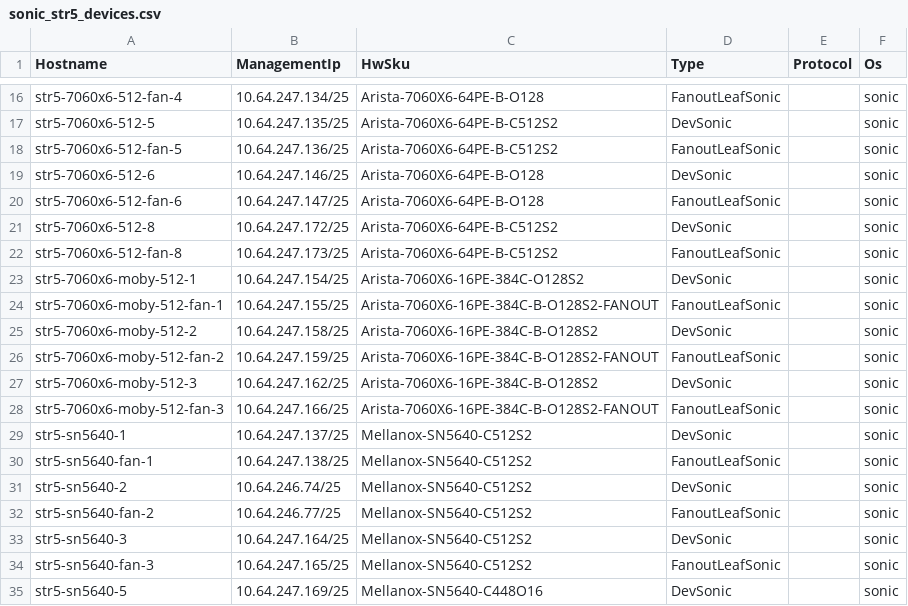
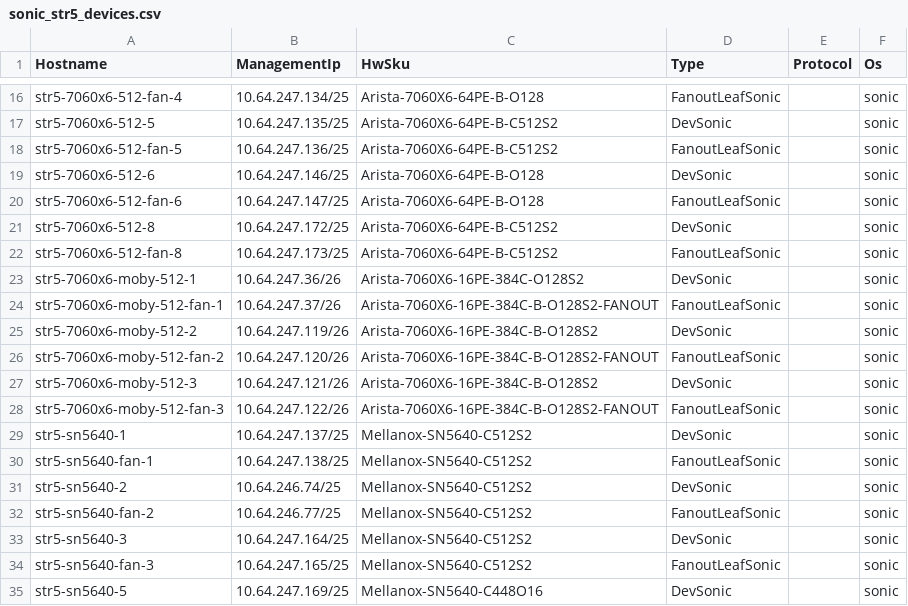
Before and after one commit to Pterosaur/sonic-mgmt, a CSV file: ansible/files/sonic_str5_devices.csv, drawn as a sheet; only a part is shown, gaps mark what is left out.

```diff
--- a/ansible/files/sonic_str5_devices.csv
+++ b/ansible/files/sonic_str5_devices.csv
@@ -22,8 +22,8 @@ str5-7060x6-512-8,10.64.247.172/25,Arista-7060X6-64PE-B-C512S2,DevSonic,,sonic
 str5-7060x6-512-fan-8,10.64.247.173/25,Arista-7060X6-64PE-B-C512S2,FanoutLeafSonic,,sonic
-str5-7060x6-moby-512-1,10.64.247.154/25,Arista-7060X6-16PE-384C-O128S2,DevSonic,,sonic
-str5-7060x6-moby-512-fan-1,10.64.247.155/25,Arista-7060X6-16PE-384C-B-O128S2-FANOUT,FanoutLeafSonic,,sonic
-str5-7060x6-moby-512-2,10.64.247.158/25,Arista-7060X6-16PE-384C-B-O128S2,DevSonic,,sonic
-str5-7060x6-moby-512-fan-2,10.64.247.159/25,Arista-7060X6-16PE-384C-B-O128S2-FANOUT,FanoutLeafSonic,,sonic
-str5-7060x6-moby-512-3,10.64.247.162/25,Arista-7060X6-16PE-384C-B-O128S2,DevSonic,,sonic
-str5-7060x6-moby-512-fan-3,10.64.247.166/25,Arista-7060X6-16PE-384C-B-O128S2-FANOUT,FanoutLeafSonic,,sonic
+str5-7060x6-moby-512-1,10.64.247.36/26,Arista-7060X6-16PE-384C-O128S2,DevSonic,,sonic
+str5-7060x6-moby-512-fan-1,10.64.247.37/26,Arista-7060X6-16PE-384C-B-O128S2-FANOUT,FanoutLeafSonic,,sonic
+str5-7060x6-moby-512-2,10.64.247.119/26,Arista-7060X6-16PE-384C-B-O128S2,DevSonic,,sonic
+str5-7060x6-moby-512-fan-2,10.64.247.120/26,Arista-7060X6-16PE-384C-B-O128S2-FANOUT,FanoutLeafSonic,,sonic
+str5-7060x6-moby-512-3,10.64.247.121/26,Arista-7060X6-16PE-384C-B-O128S2,DevSonic,,sonic
+str5-7060x6-moby-512-fan-3,10.64.247.122/26,Arista-7060X6-16PE-384C-B-O128S2-FANOUT,FanoutLeafSonic,,sonic
 str5-sn5640-1,10.64.247.137/25,Mellanox-SN5640-C512S2,DevSonic,,sonic
```
Also changed, not shown: ansible/files/sonic_ixia_devices.csv, 4 other files.
